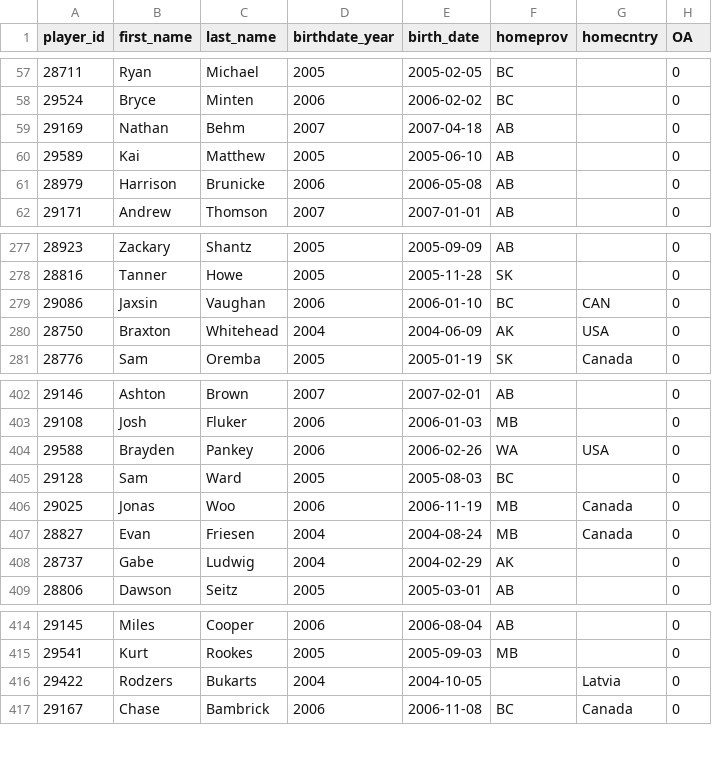
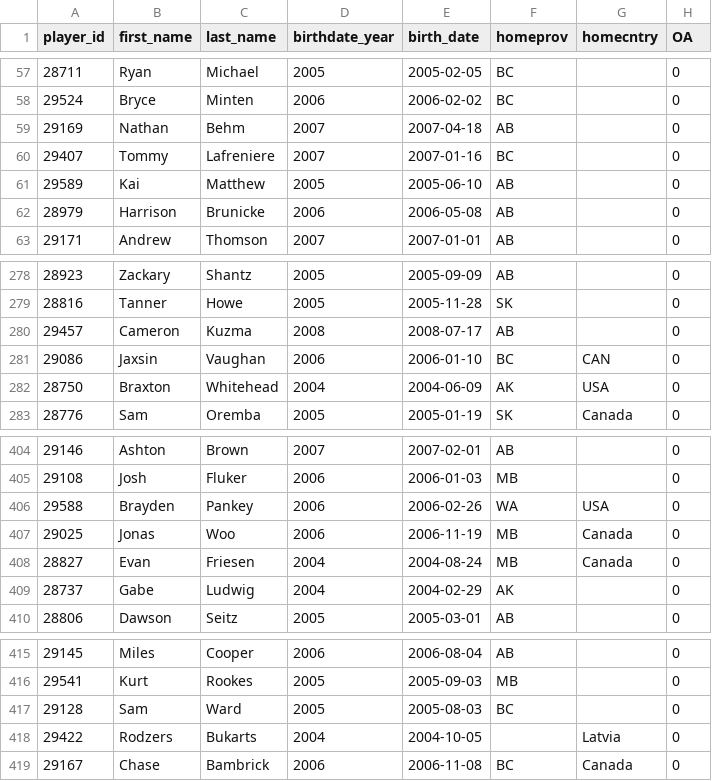
Before and after one commit to lennonay/Prospect_scraper, a CSV file: data/roster/WHL_2023_24_Regular_Season_roster.csv, drawn as a sheet; only a part is shown, gaps mark what is left out.

```diff
--- a/data/roster/WHL_2023_24_Regular_Season_roster.csv
+++ b/data/roster/WHL_2023_24_Regular_Season_roster.csv
@@ -59,2 +59,3 @@ player_id,first_name,last_name,birthdate_year,birth_date,homeprov,homecntry,OA
 29169,Nathan,Behm,2007,2007-04-18,AB,,0
+29407,Tommy,Lafreniere,2007,2007-01-16,BC,,0
 29589,Kai,Matthew,2005,2005-06-10,AB,,0
@@ -278,2 +279,3 @@ player_id,first_name,last_name,birthdate_year,birth_date,homeprov,homecntry,OA
 28816,Tanner,Howe,2005,2005-11-28,SK,,0
+29457,Cameron,Kuzma,2008,2008-07-17,AB,,0
 29086,Jaxsin,Vaughan,2006,2006-01-10,BC,CAN,0
@@ -404,3 +406,2 @@ player_id,first_name,last_name,birthdate_year,birth_date,homeprov,homecntry,OA
 29588,Brayden,Pankey,2006,2006-02-26,WA,USA,0
-29128,Sam,Ward,2005,2005-08-03,BC,,0
 29025,Jonas,Woo,2006,2006-11-19,MB,Canada,0
@@ -415,2 +416,3 @@ player_id,first_name,last_name,birthdate_year,birth_date,homeprov,homecntry,OA
 29541,Kurt,Rookes,2005,2005-09-03,MB,,0
+29128,Sam,Ward,2005,2005-08-03,BC,,0
 29422,Rodzers,Bukarts,2004,2004-10-05,,Latvia,0
```
Also changed, not shown: 2 other files.
